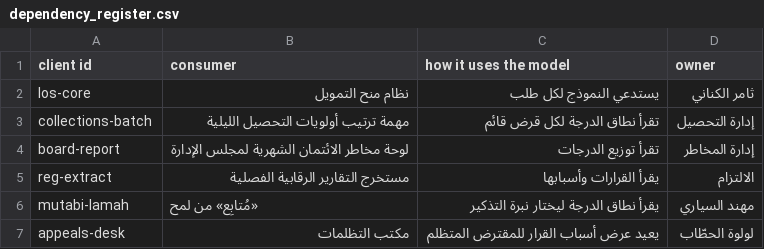
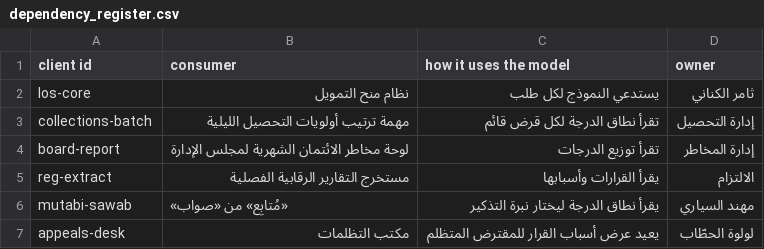
Before and after one commit to SDAIAAcademy/lds-aig-203, a CSV file: labs/files/cdm/dependency_register.csv, drawn as a sheet.

Commit message:
Fix review findings: rename the credit-model supplier, agent supplier and pentest firm, mark licence readings as course guidance, state the CycloneDX version, correct provider and accreditation wording, match checkpoint reasons to options, rebalance bank key lengths

```diff
--- a/labs/files/cdm/dependency_register.csv
+++ b/labs/files/cdm/dependency_register.csv
@@ -5,3 +5,3 @@ board-report,لوحة مخاطر الائتمان الشهرية لمجلس ال
 reg-extract,مستخرج التقارير الرقابية الفصلية,يقرأ القرارات وأسبابها,الالتزام
-mutabi-lamah,«مُتابِع» من لمح,يقرأ نطاق الدرجة ليختار نبرة التذكير,مهند السياري
+mutabi-sawab,«مُتابِع» من «صواب»,يقرأ نطاق الدرجة ليختار نبرة التذكير,مهند السياري
 appeals-desk,مكتب التظلمات,يعيد عرض أسباب القرار للمقترض المتظلم,لولوة الحطّاب
```
Also changed, not shown: labs/files/cdm/api_access_log.csv, labs/files/nuqta/usage_inventory.csv, 26 other files.
